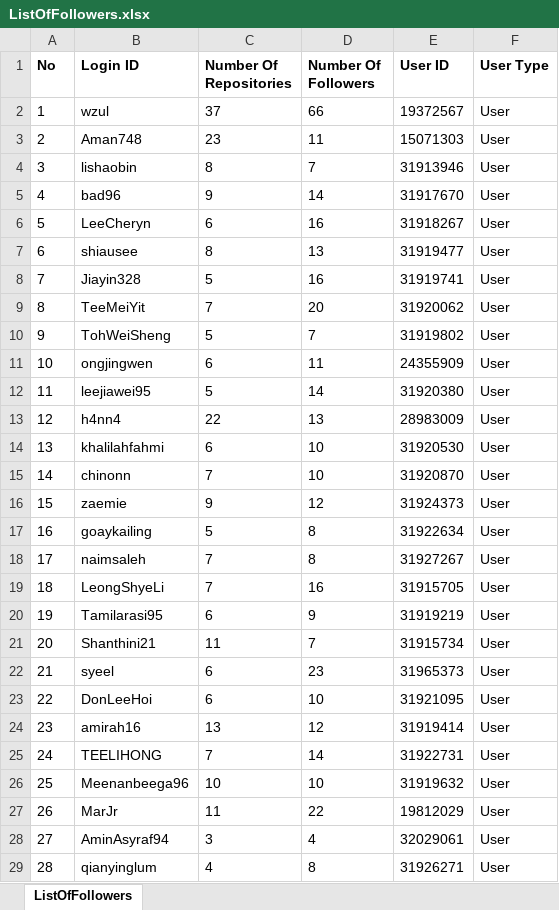
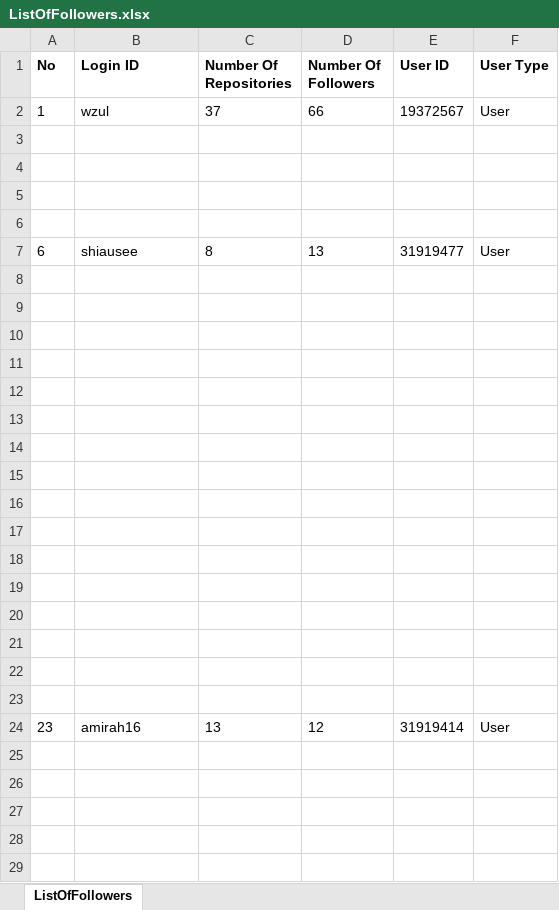
Before and after one commit to coNNectGan/255108-STIW3054-A191-A2, an Excel workbook: ListOfFollowers.xlsx, sheet ListOfFollowers, drawn as a sheet; only a part is shown; values as stored, in another font and other column widths than the file's, no borders; the diff covers the shown part only; the diff names each change by its address in the sheet, - before the commit and + after, or states it on an @@ line.

```diff
--- a/ListOfFollowers.xlsx (sheet ListOfFollowers)
+++ b/ListOfFollowers.xlsx (sheet ListOfFollowers)
-row 3: 2 | Aman748 | 23 | 11 | 15071303 | User
+row 3: (empty)
-row 4: 3 | lishaobin | 8 | 7 | 31913946 | User
+row 4: (empty)
-row 5: 4 | bad96 | 9 | 14 | 31917670 | User
+row 5: (empty)
-row 6: 5 | LeeCheryn | 6 | 16 | 31918267 | User
+row 6: (empty)
-row 8: 7 | Jiayin328 | 5 | 16 | 31919741 | User
+row 8: (empty)
-row 9: 8 | TeeMeiYit | 7 | 20 | 31920062 | User
+row 9: (empty)
-row 10: 9 | TohWeiSheng | 5 | 7 | 31919802 | User
+row 10: (empty)
-row 11: 10 | ongjingwen | 6 | 11 | 24355909 | User
+row 11: (empty)
-row 12: 11 | leejiawei95 | 5 | 14 | 31920380 | User
+row 12: (empty)
-row 13: 12 | h4nn4 | 22 | 13 | 28983009 | User
+row 13: (empty)
-row 14: 13 | khalilahfahmi | 6 | 10 | 31920530 | User
+row 14: (empty)
-row 15: 14 | chinonn | 7 | 10 | 31920870 | User
+row 15: (empty)
-row 16: 15 | zaemie | 9 | 12 | 31924373 | User
+row 16: (empty)
-row 17: 16 | goaykailing | 5 | 8 | 31922634 | User
+row 17: (empty)
-row 18: 17 | naimsaleh | 7 | 8 | 31927267 | User
+row 18: (empty)
-row 19: 18 | LeongShyeLi | 7 | 16 | 31915705 | User
+row 19: (empty)
-row 20: 19 | Tamilarasi95 | 6 | 9 | 31919219 | User
+row 20: (empty)
-row 21: 20 | Shanthini21 | 11 | 7 | 31915734 | User
+row 21: (empty)
-row 22: 21 | syeel | 6 | 23 | 31965373 | User
+row 22: (empty)
-row 23: 22 | DonLeeHoi | 6 | 10 | 31921095 | User
+row 23: (empty)
-row 25: 24 | TEELIHONG | 7 | 14 | 31922731 | User
+row 25: (empty)
-row 26: 25 | Meenanbeega96 | 10 | 10 | 31919632 | User
+row 26: (empty)
-row 27: 26 | MarJr | 11 | 22 | 19812029 | User
+row 27: (empty)
-row 28: 27 | AminAsyraf94 | 3 | 4 | 32029061 | User
+row 28: (empty)
-row 29: 28 | qianyinglum | 4 | 8 | 31926271 | User
+row 29: (empty)
```
Also changed, not shown: 9 removed rows and 740 edited cells elsewhere in this sheet, 6 other files.
